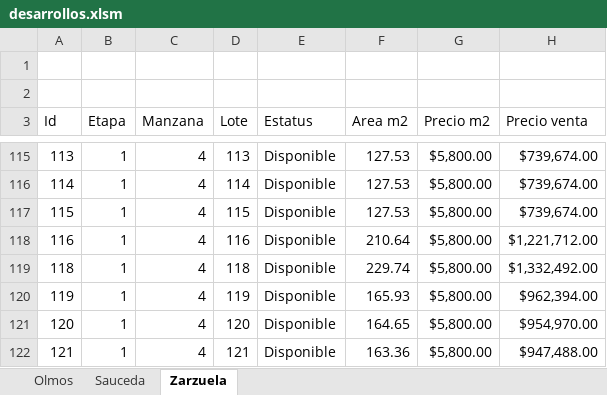
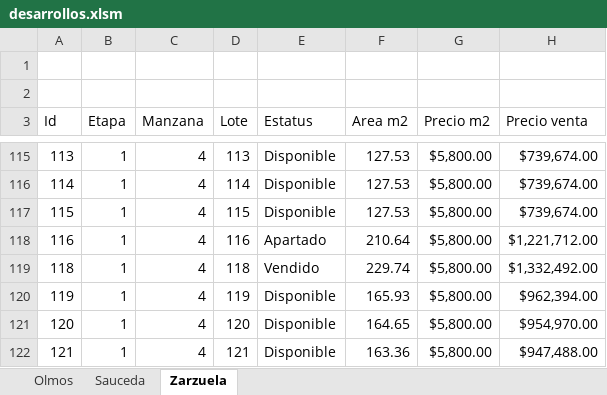
Before and after one commit to filosterra/filosterra.github.io, an Excel workbook: assets/desarrollos.xlsm, sheet Zarzuela, drawn as a sheet; only a part is shown, gaps mark what is left out; values as stored, in another font and other column widths than the file's, no borders; charts and pictures and table styles not drawn; the diff names each change by its address in the sheet, - before the commit and + after, or states it on an @@ line.

```diff
--- a/assets/desarrollos.xlsm (sheet Zarzuela)
+++ b/assets/desarrollos.xlsm (sheet Zarzuela)
-E118 (Estatus): Disponible
+E118 (Estatus): Apartado
-E119 (Estatus): Disponible
+E119 (Estatus): Vendido
```
Also changed, not shown: charts or pictures, 2 other files.
